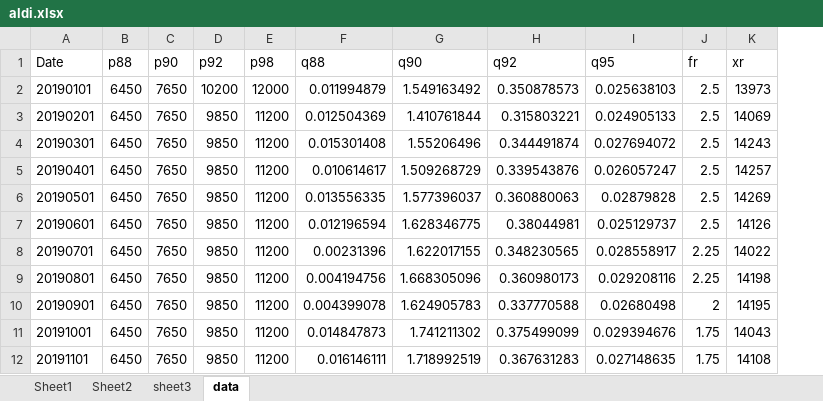
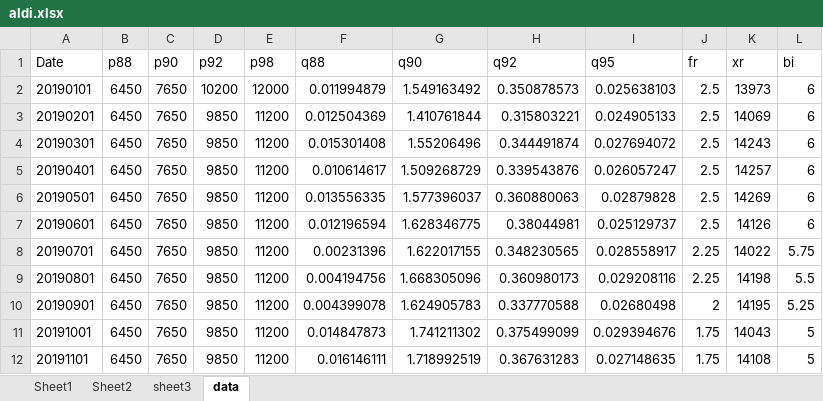
Before and after one commit to imedkrisna/imedkrisna.github.io, an Excel workbook: aldi/aldi.xlsx, sheet data, drawn as a sheet; only a part is shown; values as stored, in another font and other column widths than the file's, no borders; the diff names each change by its address in the sheet, - before the commit and + after, or states it on an @@ line.

```diff
--- a/aldi/aldi.xlsx (sheet data)
+++ b/aldi/aldi.xlsx (sheet data)
+column L (bi), rows 2-12: 6 | 6 | 6 | 6 | 6 | 6 | 5.75 | 5.5 | 5.25 | 5 | 5
```
Also changed, not shown: 1 other file.
